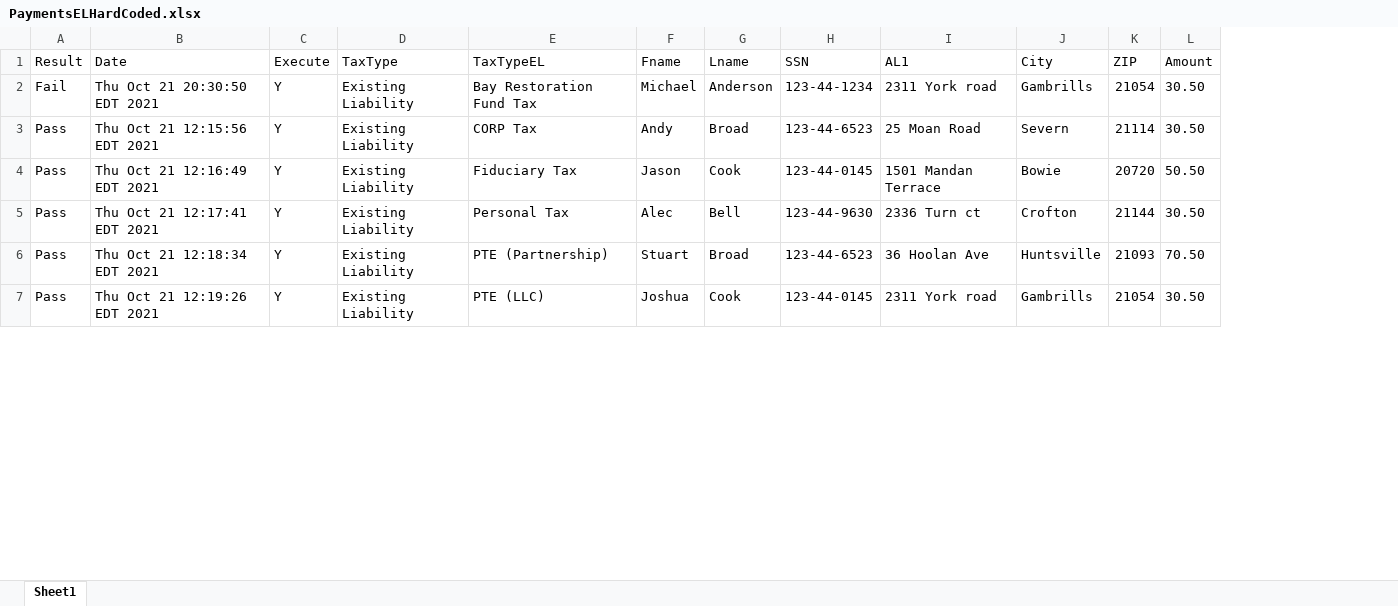
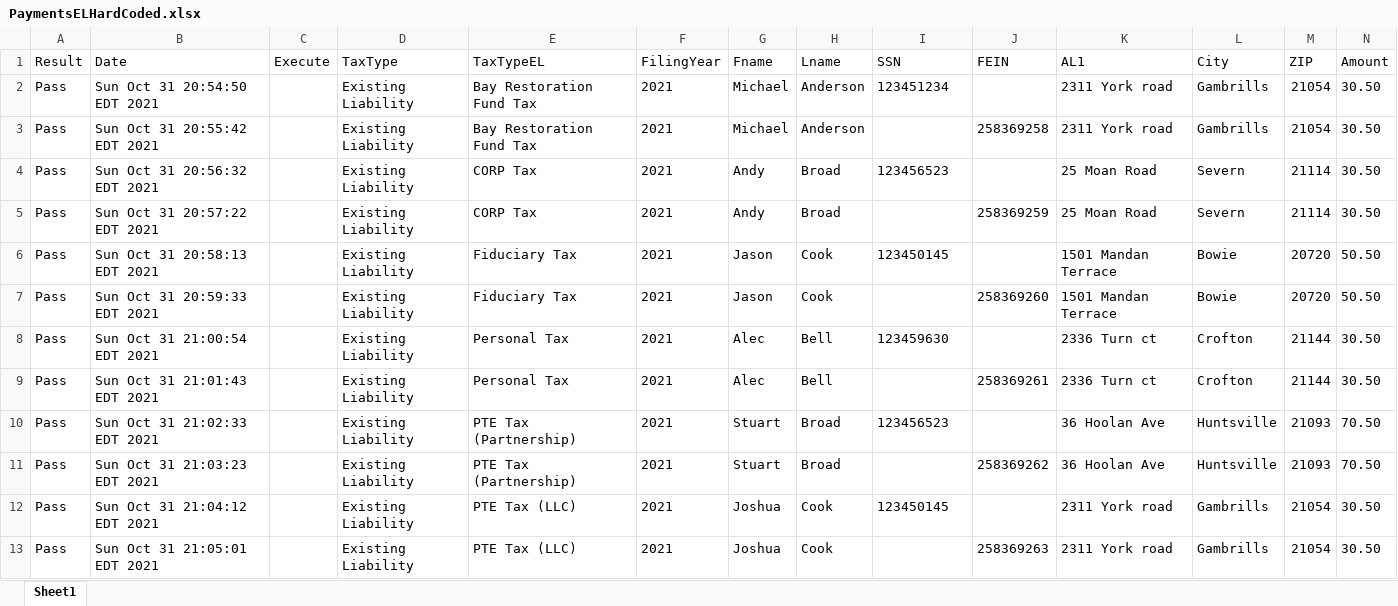
Before and after one commit to dcusend/KatalonData, an Excel workbook: RADTestData/PaymentsELHardCoded.xlsx, sheet Sheet1, drawn as a sheet; only a part is shown; values as stored, in another font and other column widths than the file's, no borders; addresses are those after the commit; rows hold the shown columns only; the diff covers the shown part only; the diff names each change by its address in the sheet, - before the commit and + after, or states it on an @@ line.

Commit message:
Added test data for RAD Existing Liability Test Cases

```diff
--- a/RADTestData/PaymentsELHardCoded.xlsx (sheet Sheet1)
+++ b/RADTestData/PaymentsELHardCoded.xlsx (sheet Sheet1)
+column F (FilingYear), row 2: 2021; row 4: 2021; row 6: 2021; row 8: 2021; row 10: 2021; row 12: 2021
+column J (FEIN), empty
-A2 (Result): Fail
+A2 (Result): Pass
-B2 (Date): Thu Oct 21 20:30:50 EDT 2021
+B2 (Date): Sun Oct 31 20:54:50 EDT 2021
-C2 (Execute): Y
+C2 (Execute): (empty)
-I2 (SSN): 123-44-1234
+I2 (SSN): 123451234
+row 3: Pass | Sun Oct 31 20:55:42 EDT 2021 |  | Existing Liability | Bay Restoration Fund Tax | 2021 | Michael | Anderson |  | 258369258 | 2311 York road | Gambrills | 21054 | 30.50
-B4 (Date): Thu Oct 21 12:15:56 EDT 2021
+B4 (Date): Sun Oct 31 20:56:32 EDT 2021
-C4 (Execute): Y
+C4 (Execute): (empty)
-I4 (SSN): 123-44-6523
+I4 (SSN): 123456523
+row 5: Pass | Sun Oct 31 20:57:22 EDT 2021 |  | Existing Liability | CORP Tax | 2021 | Andy | Broad |  | 258369259 | 25 Moan Road | Severn | 21114 | 30.50
-B6 (Date): Thu Oct 21 12:16:49 EDT 2021
+B6 (Date): Sun Oct 31 20:58:13 EDT 2021
-C6 (Execute): Y
+C6 (Execute): (empty)
-I6 (SSN): 123-44-0145
+I6 (SSN): 123450145
+row 7: Pass | Sun Oct 31 20:59:33 EDT 2021 |  | Existing Liability | Fiduciary Tax | 2021 | Jason | Cook |  | 258369260 | 1501 Mandan Terrace | Bowie | 20720 | 50.50
-B8 (Date): Thu Oct 21 12:17:41 EDT 2021
+B8 (Date): Sun Oct 31 21:00:54 EDT 2021
-C8 (Execute): Y
+C8 (Execute): (empty)
-I8 (SSN): 123-44-9630
+I8 (SSN): 123459630
+row 9: Pass | Sun Oct 31 21:01:43 EDT 2021 |  | Existing Liability | Personal Tax | 2021 | Alec | Bell |  | 258369261 | 2336 Turn ct | Crofton | 21144 | 30.50
-B10 (Date): Thu Oct 21 12:18:34 EDT 2021
+B10 (Date): Sun Oct 31 21:02:33 EDT 2021
-C10 (Execute): Y
+C10 (Execute): (empty)
-E10 (TaxTypeEL): PTE (Partnership)
+E10 (TaxTypeEL): PTE Tax (Partnership)
-I10 (SSN): 123-44-6523
+I10 (SSN): 123456523
+row 11: Pass | Sun Oct 31 21:03:23 EDT 2021 |  | Existing Liability | PTE Tax (Partnership) | 2021 | Stuart | Broad |  | 258369262 | 36 Hoolan Ave | Huntsville | 21093 | 70.50
-B12 (Date): Thu Oct 21 12:19:26 EDT 2021
+B12 (Date): Sun Oct 31 21:04:12 EDT 2021
-C12 (Execute): Y
+C12 (Execute): (empty)
-E12 (TaxTypeEL): PTE (LLC)
+E12 (TaxTypeEL): PTE Tax (LLC)
-I12 (SSN): 123-44-0145
+I12 (SSN): 123450145
+row 13: Pass | Sun Oct 31 21:05:01 EDT 2021 |  | Existing Liability | PTE Tax (LLC) | 2021 | Joshua | Cook |  | 258369263 | 2311 York road | Gambrills | 21054 | 30.50
```
Also changed, not shown: 49 added rows and 16 edited cells elsewhere in this sheet, VLinkCCTestData.xlsx.
